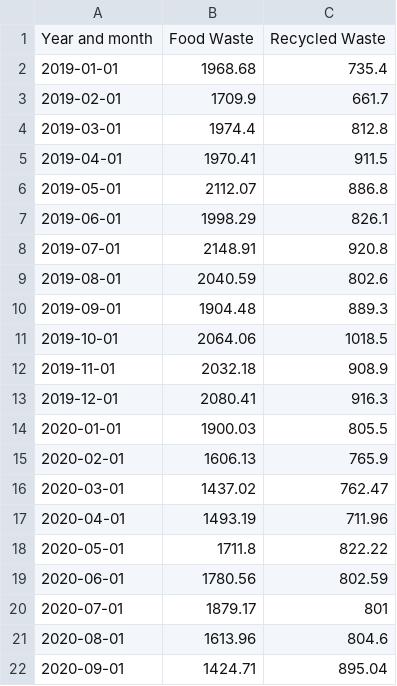
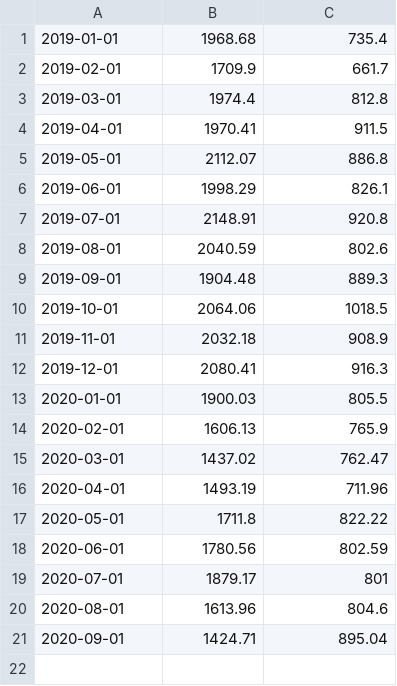
Before and after one commit to yeojeong735/demographic-waste-impact-analysis, a CSV file: data/서울특별시 종로구_음식물류폐기물 및 재활용품 발생량.csv, drawn as a sheet.

```diff
--- a/data/서울특별시 종로구_음식물류폐기물 및 재활용품 발생량.csv
+++ b/data/서울특별시 종로구_음식물류폐기물 및 재활용품 발생량.csv
@@ -1,2 +1 @@
-Year and month,Food Waste,Recycled Waste
 2019-01-01,1968.68,735.4
```
Also changed, not shown: 4 other files.
